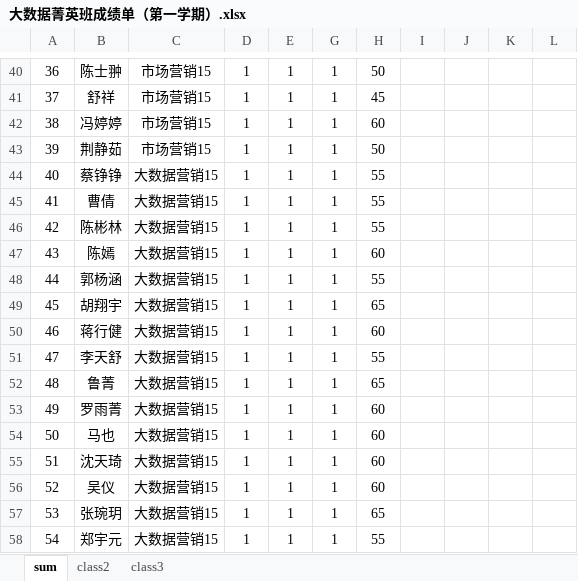
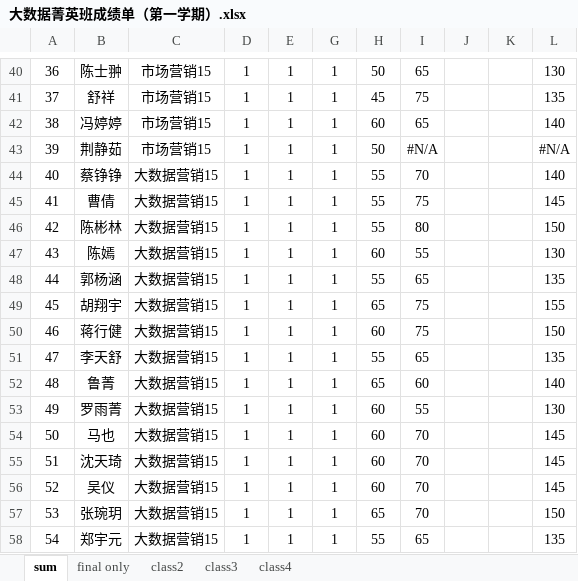
Before and after one commit to jasonyaopku/Data-Processing-in-R, an Excel workbook: Materials/大数据菁英班成绩单（第一学期）.xlsx, sheet sum, drawn as a sheet; only a part is shown, gaps mark what is left out; values as stored, in another font and other column widths than the file's, no borders; conditional formats not drawn; the diff covers the shown part only; the diff names each change by its address in the sheet, - before the commit and + after, or states it on an @@ line.

```diff
--- a/Materials/大数据菁英班成绩单（第一学期）.xlsx (sheet sum)
+++ b/Materials/大数据菁英班成绩单（第一学期）.xlsx (sheet sum)
+sheet tab: final only
+sheet tab: class4
-I40: (empty)
+I40: 65
-L40: (empty)
+L40: 130
-I41: (empty)
+I41: 75
-L41: (empty)
+L41: 135
-I42: (empty)
+I42: 65
-L42: (empty)
+L42: 140
-I43: (empty)
+I43: #N/A
-L43: (empty)
+L43: #N/A
-I44: (empty)
+I44: 70
-L44: (empty)
+L44: 140
-I45: (empty)
+I45: 75
-L45: (empty)
+L45: 145
-I46: (empty)
+I46: 80
-L46: (empty)
+L46: 150
-I47: (empty)
+I47: 55
-L47: (empty)
+L47: 130
-I48: (empty)
+I48: 65
-L48: (empty)
+L48: 135
-I49:I50: (empty)
+I49:I50: 75
-L49: (empty)
+L49: 155
-L50: (empty)
+L50: 150
-I51: (empty)
+I51: 65
-L51: (empty)
+L51: 135
-I52: (empty)
+I52: 60
-L52: (empty)
+L52: 140
-I53: (empty)
+I53: 55
-L53: (empty)
+L53: 130
-I54:I57: (empty)
+I54:I57: 70
-L54:L56: (empty)
+L54:L56: 145
-L57: (empty)
+L57: 150
-I58: (empty)
+I58: 65
-L58: (empty)
+L58: 135
```
Also changed, not shown: 142 edited cells elsewhere in this sheet, sheet class3, 1 other file.
